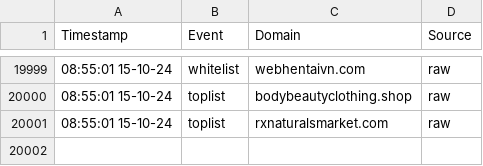
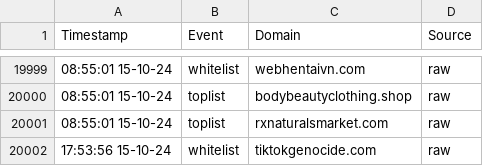
Before and after one commit to jarelllama/Scam-Blocklist, a CSV file: config/domain_log.csv, drawn as a sheet; only a part is shown, gaps mark what is left out.

Commit message:
CI: validate domains

```diff
--- a/config/domain_log.csv
+++ b/config/domain_log.csv
@@ -20001 +20001,2 @@ Timestamp,Event,Domain,Source
 08:55:01 15-10-24,toplist,rxnaturalsmarket.com,raw
+17:53:56 15-10-24,whitelist,tiktokgenocide.com,raw
```
Also changed, not shown: 3 other files.
